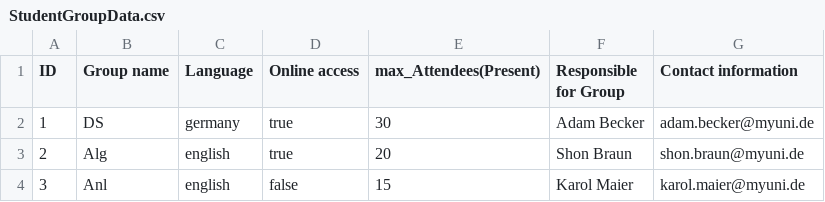
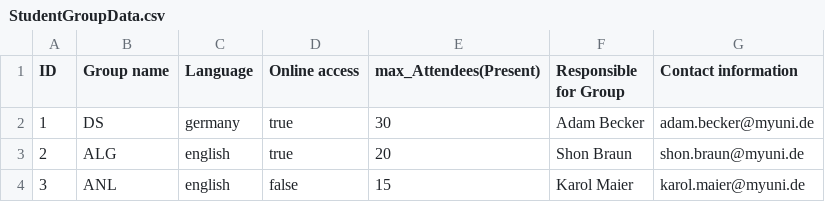
Before and after one commit to rineless/exercises, a CSV file: src/resources/data/StudentGroupData.csv, drawn as a sheet.

Commit message:
Change Alg, Anl to ALG, ANL in StudentGroupData.csv

```diff
--- a/src/resources/data/StudentGroupData.csv
+++ b/src/resources/data/StudentGroupData.csv
@@ -2,3 +2,3 @@
 1,DS,germany,true,30,Adam Becker,adam.becker@myuni.de
-2,Alg,english,true,20,Shon Braun,shon.braun@myuni.de
-3,Anl,english,false,15,Karol Maier,karol.maier@myuni.de
+2,ALG,english,true,20,Shon Braun,shon.braun@myuni.de
+3,ANL,english,false,15,Karol Maier,karol.maier@myuni.de
```
